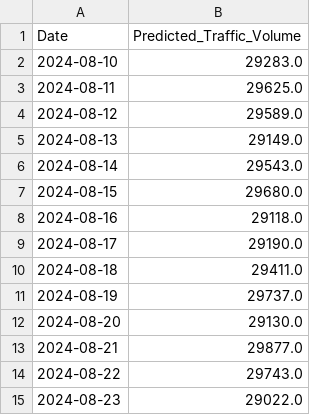
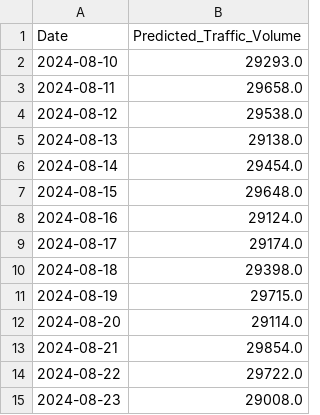
Before and after one commit to Saket-Kumar-Pandey66/Bangalore_Traffic_Analysis, a CSV file: outputs/future_forecast.csv, drawn as a sheet.

```diff
--- a/outputs/future_forecast.csv
+++ b/outputs/future_forecast.csv
@@ -1,15 +1,15 @@
 Date,Predicted_Traffic_Volume
-2024-08-10,29283.0
-2024-08-11,29625.0
-2024-08-12,29589.0
-2024-08-13,29149.0
-2024-08-14,29543.0
-2024-08-15,29680.0
-2024-08-16,29118.0
-2024-08-17,29190.0
-2024-08-18,29411.0
-2024-08-19,29737.0
-2024-08-20,29130.0
-2024-08-21,29877.0
-2024-08-22,29743.0
-2024-08-23,29022.0
+2024-08-10,29293.0
+2024-08-11,29658.0
+2024-08-12,29538.0
+2024-08-13,29138.0
+2024-08-14,29454.0
+2024-08-15,29648.0
+2024-08-16,29124.0
+2024-08-17,29174.0
+2024-08-18,29398.0
+2024-08-19,29715.0
+2024-08-20,29114.0
+2024-08-21,29854.0
+2024-08-22,29722.0
+2024-08-23,29008.0
```
Also changed, not shown: 35 other files.
